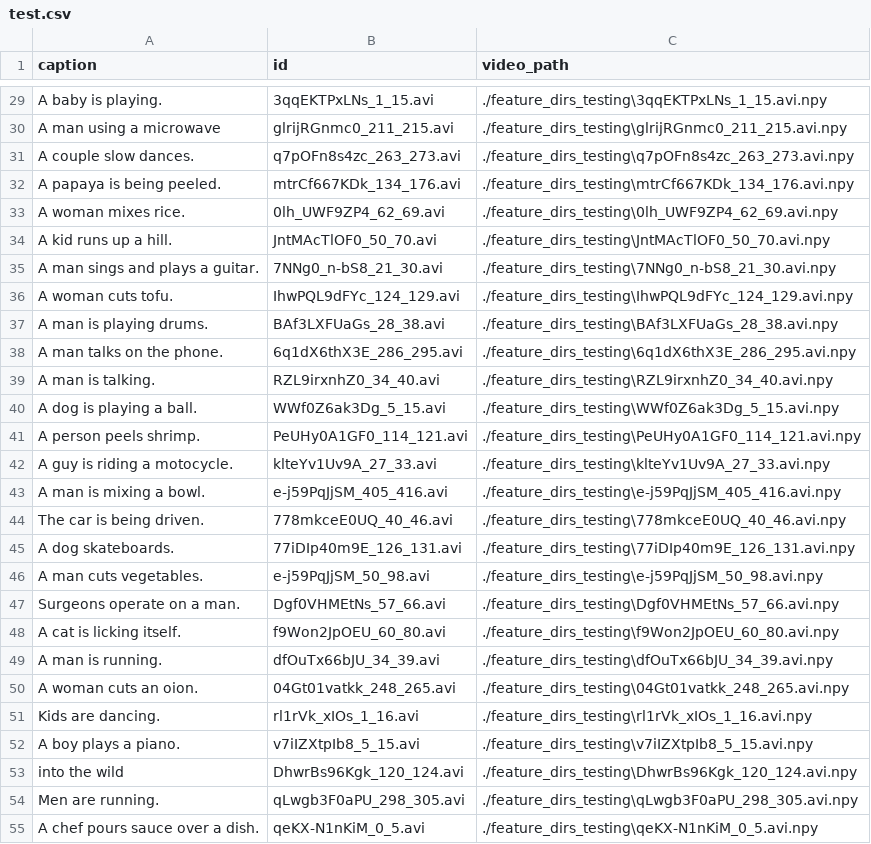
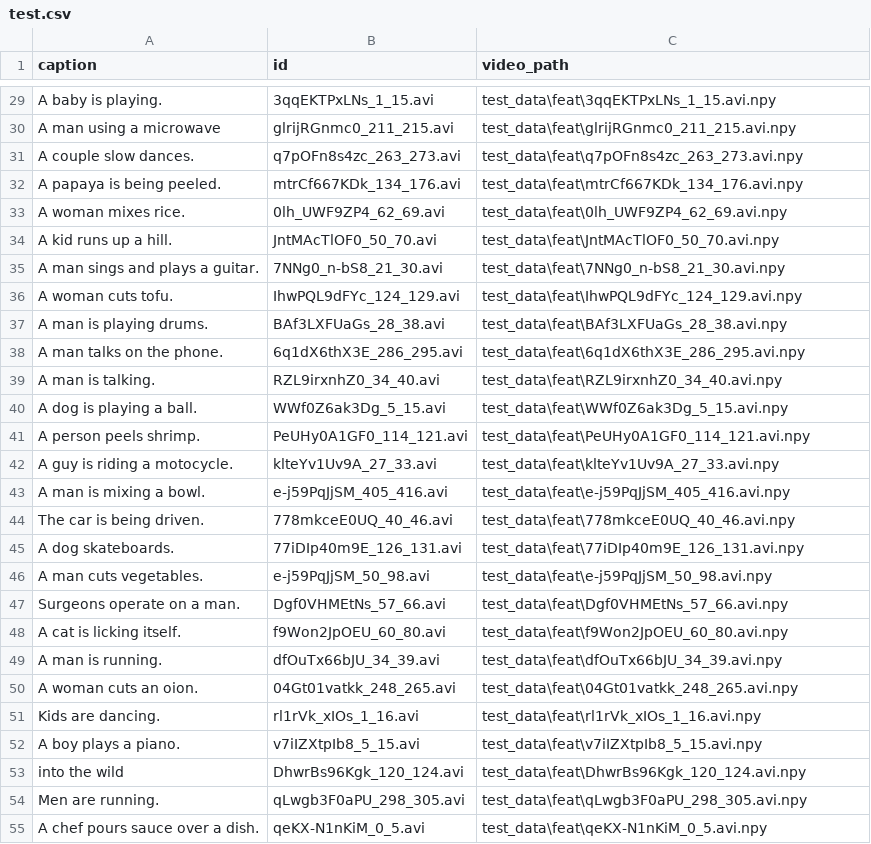
Before and after one commit to siqisiqisiqisiqi/hw2, a CSV file: Processed_data/test.csv, drawn as a sheet; only a part is shown, gaps mark what is left out; the diff covers the shown part only; the diff names each change by its address in the sheet, - before the commit and + after, or states it on an @@ line.

```diff
--- a/Processed_data/test.csv
+++ b/Processed_data/test.csv
-C29 (video_path): ./feature_dirs_testing\3qqEKTPxLNs_1_15.avi.npy
+C29 (video_path): test_data\feat\3qqEKTPxLNs_1_15.avi.npy
-C30 (video_path): ./feature_dirs_testing\glrijRGnmc0_211_215.avi.npy
+C30 (video_path): test_data\feat\glrijRGnmc0_211_215.avi.npy
-C31 (video_path): ./feature_dirs_testing\q7pOFn8s4zc_263_273.avi.npy
+C31 (video_path): test_data\feat\q7pOFn8s4zc_263_273.avi.npy
-C32 (video_path): ./feature_dirs_testing\mtrCf667KDk_134_176.avi.npy
+C32 (video_path): test_data\feat\mtrCf667KDk_134_176.avi.npy
-C33 (video_path): ./feature_dirs_testing\0lh_UWF9ZP4_62_69.avi.npy
+C33 (video_path): test_data\feat\0lh_UWF9ZP4_62_69.avi.npy
-C34 (video_path): ./feature_dirs_testing\JntMAcTlOF0_50_70.avi.npy
+C34 (video_path): test_data\feat\JntMAcTlOF0_50_70.avi.npy
-C35 (video_path): ./feature_dirs_testing\7NNg0_n-bS8_21_30.avi.npy
+C35 (video_path): test_data\feat\7NNg0_n-bS8_21_30.avi.npy
-C36 (video_path): ./feature_dirs_testing\IhwPQL9dFYc_124_129.avi.npy
+C36 (video_path): test_data\feat\IhwPQL9dFYc_124_129.avi.npy
-C37 (video_path): ./feature_dirs_testing\BAf3LXFUaGs_28_38.avi.npy
+C37 (video_path): test_data\feat\BAf3LXFUaGs_28_38.avi.npy
-C38 (video_path): ./feature_dirs_testing\6q1dX6thX3E_286_295.avi.npy
+C38 (video_path): test_data\feat\6q1dX6thX3E_286_295.avi.npy
-C39 (video_path): ./feature_dirs_testing\RZL9irxnhZ0_34_40.avi.npy
+C39 (video_path): test_data\feat\RZL9irxnhZ0_34_40.avi.npy
-C40 (video_path): ./feature_dirs_testing\WWf0Z6ak3Dg_5_15.avi.npy
+C40 (video_path): test_data\feat\WWf0Z6ak3Dg_5_15.avi.npy
-C41 (video_path): ./feature_dirs_testing\PeUHy0A1GF0_114_121.avi.npy
+C41 (video_path): test_data\feat\PeUHy0A1GF0_114_121.avi.npy
-C42 (video_path): ./feature_dirs_testing\klteYv1Uv9A_27_33.avi.npy
+C42 (video_path): test_data\feat\klteYv1Uv9A_27_33.avi.npy
-C43 (video_path): ./feature_dirs_testing\e-j59PqJjSM_405_416.avi.npy
+C43 (video_path): test_data\feat\e-j59PqJjSM_405_416.avi.npy
-C44 (video_path): ./feature_dirs_testing\778mkceE0UQ_40_46.avi.npy
+C44 (video_path): test_data\feat\778mkceE0UQ_40_46.avi.npy
-C45 (video_path): ./feature_dirs_testing\77iDIp40m9E_126_131.avi.npy
+C45 (video_path): test_data\feat\77iDIp40m9E_126_131.avi.npy
-C46 (video_path): ./feature_dirs_testing\e-j59PqJjSM_50_98.avi.npy
+C46 (video_path): test_data\feat\e-j59PqJjSM_50_98.avi.npy
-C47 (video_path): ./feature_dirs_testing\Dgf0VHMEtNs_57_66.avi.npy
+C47 (video_path): test_data\feat\Dgf0VHMEtNs_57_66.avi.npy
-C48 (video_path): ./feature_dirs_testing\f9Won2JpOEU_60_80.avi.npy
+C48 (video_path): test_data\feat\f9Won2JpOEU_60_80.avi.npy
-C49 (video_path): ./feature_dirs_testing\dfOuTx66bJU_34_39.avi.npy
+C49 (video_path): test_data\feat\dfOuTx66bJU_34_39.avi.npy
-C50 (video_path): ./feature_dirs_testing\04Gt01vatkk_248_265.avi.npy
+C50 (video_path): test_data\feat\04Gt01vatkk_248_265.avi.npy
-C51 (video_path): ./feature_dirs_testing\rl1rVk_xIOs_1_16.avi.npy
+C51 (video_path): test_data\feat\rl1rVk_xIOs_1_16.avi.npy
-C52 (video_path): ./feature_dirs_testing\v7iIZXtpIb8_5_15.avi.npy
+C52 (video_path): test_data\feat\v7iIZXtpIb8_5_15.avi.npy
-C53 (video_path): ./feature_dirs_testing\DhwrBs96Kgk_120_124.avi.npy
+C53 (video_path): test_data\feat\DhwrBs96Kgk_120_124.avi.npy
-C54 (video_path): ./feature_dirs_testing\qLwgb3F0aPU_298_305.avi.npy
+C54 (video_path): test_data\feat\qLwgb3F0aPU_298_305.avi.npy
-C55 (video_path): ./feature_dirs_testing\qeKX-N1nKiM_0_5.avi.npy
+C55 (video_path): test_data\feat\qeKX-N1nKiM_0_5.avi.npy
```
Also changed, not shown: 73 edited cells elsewhere in this file, 6 other files.
